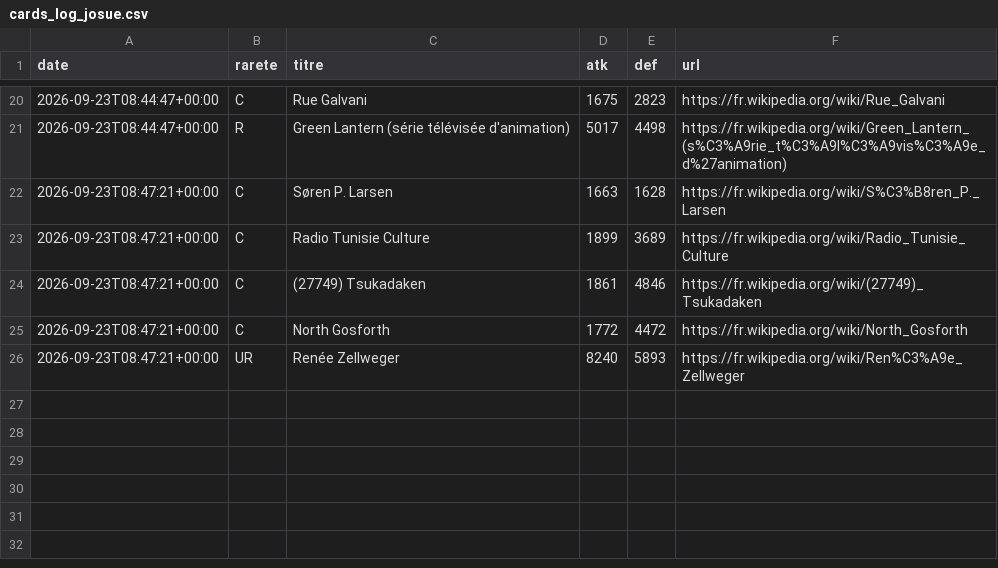
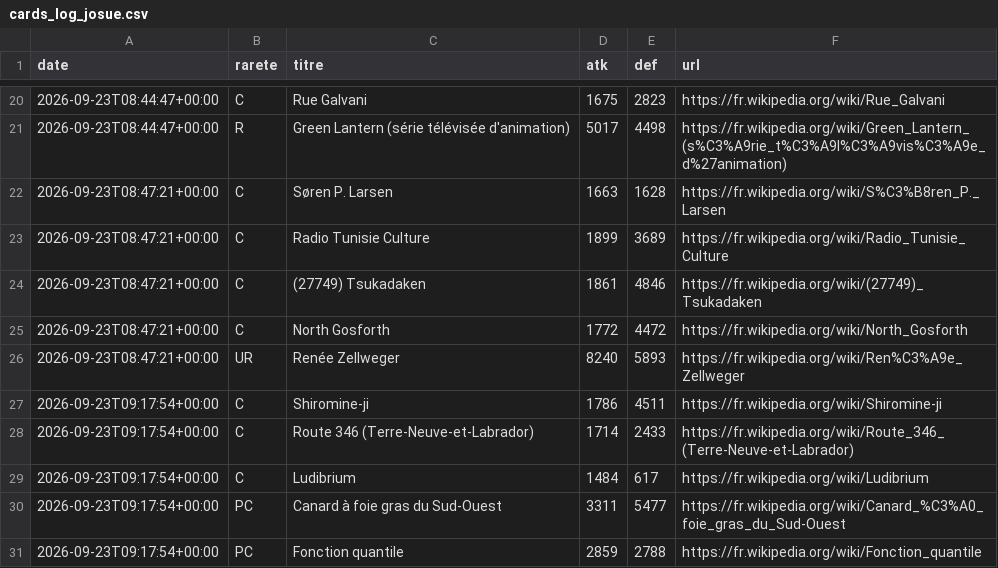
Before and after one commit to Josue-Baquero/WikiMasters, a CSV file: cards_log_josue.csv, drawn as a sheet; only a part is shown, gaps mark what is left out; the diff names each change by its address in the sheet, - before the commit and + after, or states it on an @@ line.

```diff
--- a/cards_log_josue.csv
+++ b/cards_log_josue.csv
+row 27: 2026-09-23T09:17:54+00:00 | C | Shiromine-ji | 1786 | 4511 | https://fr.wikipedia.org/wiki/Shiromine-ji
+row 28: 2026-09-23T09:17:54+00:00 | C | Route 346 (Terre-Neuve-et-Labrador) | 1714 | 2433 | https://fr.wikipedia.org/wiki/Route_346_(Terre-Neuve-et-Labrador)
+row 29: 2026-09-23T09:17:54+00:00 | C | Ludibrium | 1484 | 617 | https://fr.wikipedia.org/wiki/Ludibrium
+row 30: 2026-09-23T09:17:54+00:00 | PC | Canard à foie gras du Sud-Ouest | 3311 | 5477 | https://fr.wikipedia.org/wiki/Canard_%C3%A0_foie_gras_du_Sud-Ouest
+row 31: 2026-09-23T09:17:54+00:00 | PC | Fonction quantile | 2859 | 2788 | https://fr.wikipedia.org/wiki/Fonction_quantile
```
Also changed, not shown: collection_josue.csv.
